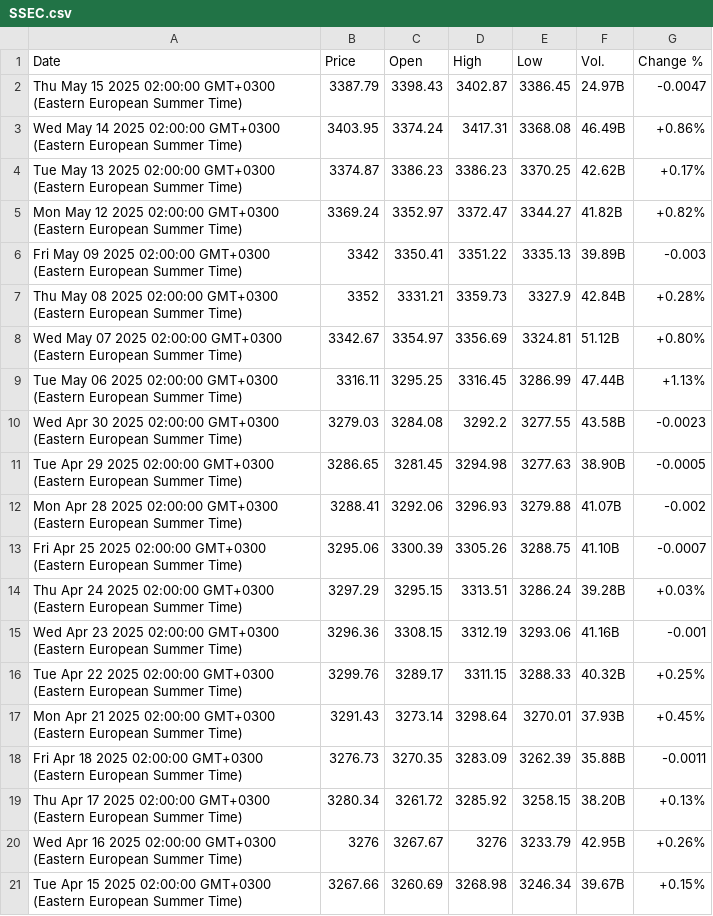
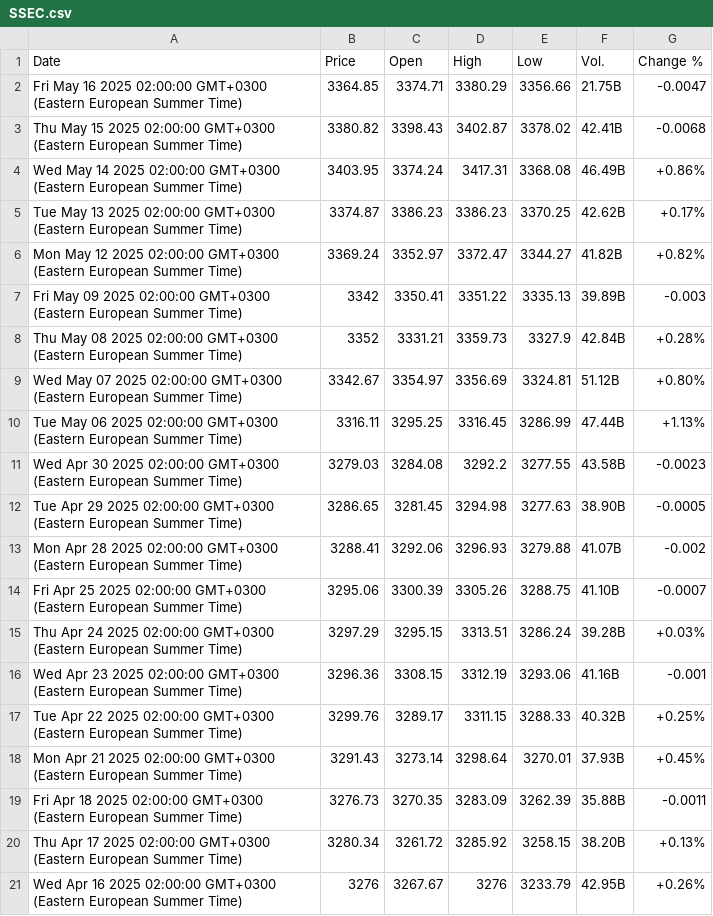
Before and after one commit to denesdata/roem, a CSV file: roem 2.0/Financial Markets/SSEC.csv, drawn as a sheet.

Commit message:
Update roem 2.0/Financial Markets/SSEC.csv

```diff
--- a/roem 2.0/Financial Markets/SSEC.csv
+++ b/roem 2.0/Financial Markets/SSEC.csv
@@ -1,3 +1,4 @@
 Date,Price,Open,High,Low,Vol.,Change %
-Thu May 15 2025 02:00:00 GMT+0300 (Eastern European Summer Time),3387.79,3398.43,3402.87,3386.45,24.97B,-0.0047
+Fri May 16 2025 02:00:00 GMT+0300 (Eastern European Summer Time),3364.85,3374.71,3380.29,3356.66,21.75B,-0.0047
+Thu May 15 2025 02:00:00 GMT+0300 (Eastern European Summer Time),3380.82,3398.43,3402.87,3378.02,42.41B,-0.0068
 Wed May 14 2025 02:00:00 GMT+0300 (Eastern European Summer Time),3403.95,3374.24,3417.31,3368.08,46.49B,+0.86%
@@ -20,2 +21 @@ Thu Apr 17 2025 02:00:00 GMT+0300 (Eastern European Summer Time),3280.34,3261.72
 Wed Apr 16 2025 02:00:00 GMT+0300 (Eastern European Summer Time),3276,3267.67,3276,3233.79,42.95B,+0.26%
-Tue Apr 15 2025 02:00:00 GMT+0300 (Eastern European Summer Time),3267.66,3260.69,3268.98,3246.34,39.67B,+0.15%
```
